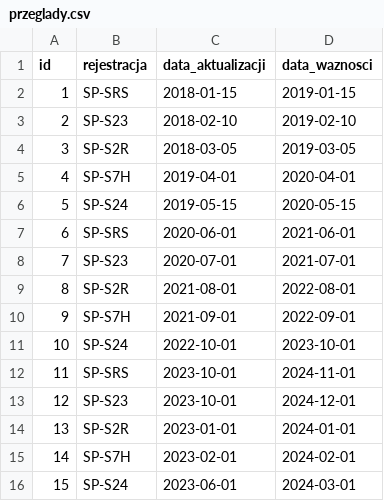
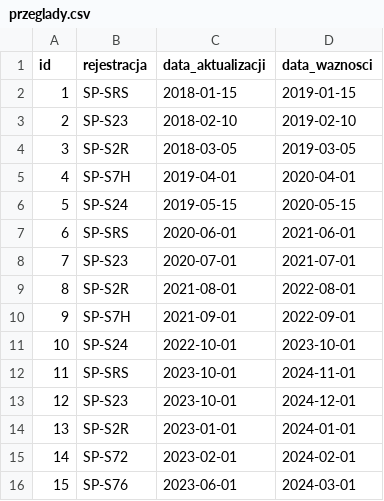
Before and after one commit to gubapatryk/dblot, a CSV file: csv/przeglady.csv, drawn as a sheet.

```diff
--- a/csv/przeglady.csv
+++ b/csv/przeglady.csv
@@ -14,3 +14,3 @@ id,rejestracja,data_aktualizacji,data_waznosci
 13,SP-S2R,2023-01-01,2024-01-01
-14,SP-S7H,2023-02-01,2024-02-01
-15,SP-S24,2023-06-01,2024-03-01
+14,SP-S72,2023-02-01,2024-02-01
+15,SP-S76,2023-06-01,2024-03-01
```
Also changed, not shown: csv/loty.csv, 3 other files.
